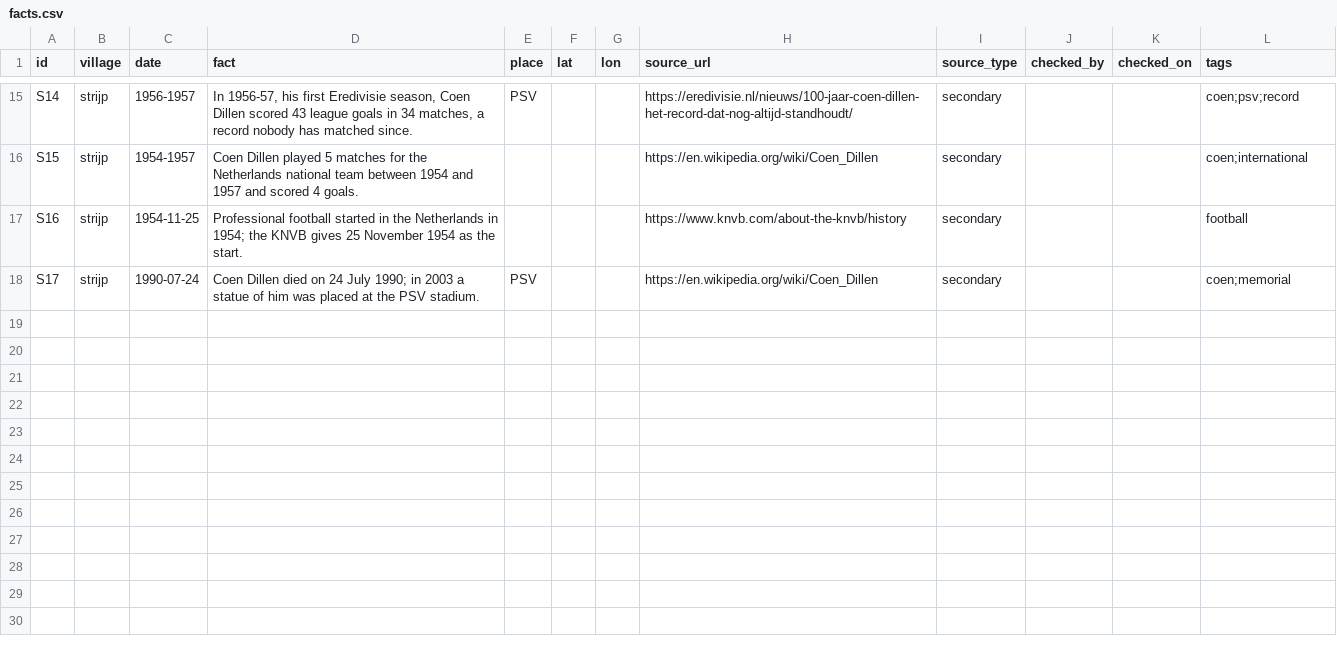
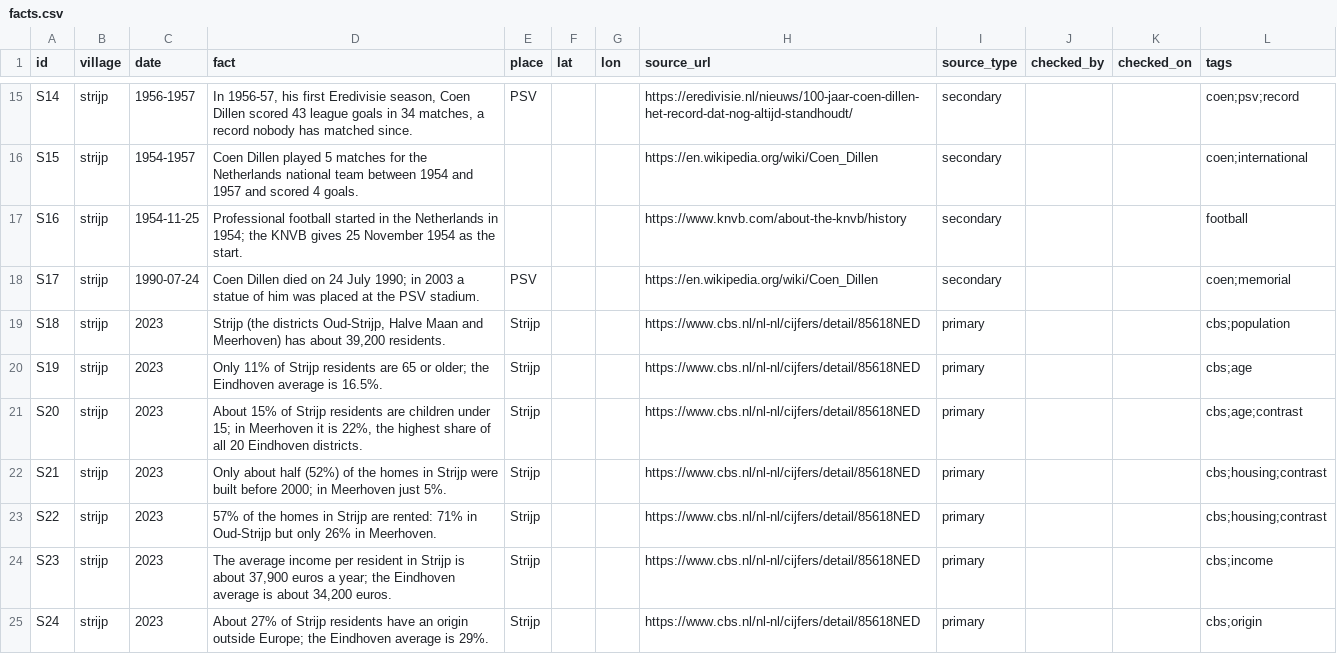
Before and after one commit to Research-Group-IxD/paraplu, a CSV file: villages/strijp/facts.csv, drawn as a sheet; only a part is shown, gaps mark what is left out.

Commit message:
Add CBS 2023 facts for Gestel and Strijp

```diff
--- a/villages/strijp/facts.csv
+++ b/villages/strijp/facts.csv
@@ -18 +18,8 @@ S16,strijp,1954-11-25,Professional football started in the Netherlands in 1954;
 S17,strijp,1990-07-24,Coen Dillen died on 24 July 1990; in 2003 a statue of him was placed at the PSV stadium.,PSV,,,https://en.wikipedia.org/wiki/Coen_Dillen,secondary,,,coen;memorial
+S18,strijp,2023,"Strijp (the districts Oud-Strijp, Halve Maan and Meerhoven) has about 39,200 residents.",Strijp,,,https://www.cbs.nl/nl-nl/cijfers/detail/85618NED,primary,,,cbs;population
+S19,strijp,2023,Only 11% of Strijp residents are 65 or older; the Eindhoven average is 16.5%.,Strijp,,,https://www.cbs.nl/nl-nl/cijfers/detail/85618NED,primary,,,cbs;age
+S20,strijp,2023,"About 15% of Strijp residents are children under 15; in Meerhoven it is 22%, the highest share of all 20 Eindhoven districts.",Strijp,,,https://www.cbs.nl/nl-nl/cijfers/detail/85618NED,primary,,,cbs;age;contrast
+S21,strijp,2023,Only about half (52%) of the homes in Strijp were built before 2000; in Meerhoven just 5%.,Strijp,,,https://www.cbs.nl/nl-nl/cijfers/detail/85618NED,primary,,,cbs;housing;contrast
+S22,strijp,2023,57% of the homes in Strijp are rented: 71% in Oud-Strijp but only 26% in Meerhoven.,Strijp,,,https://www.cbs.nl/nl-nl/cijfers/detail/85618NED,primary,,,cbs;housing;contrast
+S23,strijp,2023,"The average income per resident in Strijp is about 37,900 euros a year; the Eindhoven average is about 34,200 euros.",Strijp,,,https://www.cbs.nl/nl-nl/cijfers/detail/85618NED,primary,,,cbs;income
+S24,strijp,2023,About 27% of Strijp residents have an origin outside Europe; the Eindhoven average is 29%.,Strijp,,,https://www.cbs.nl/nl-nl/cijfers/detail/85618NED,primary,,,cbs;origin
```
Also changed, not shown: villages/gestel/facts.csv.
